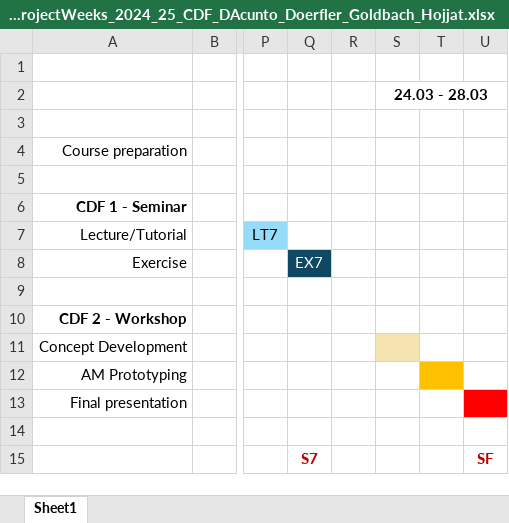
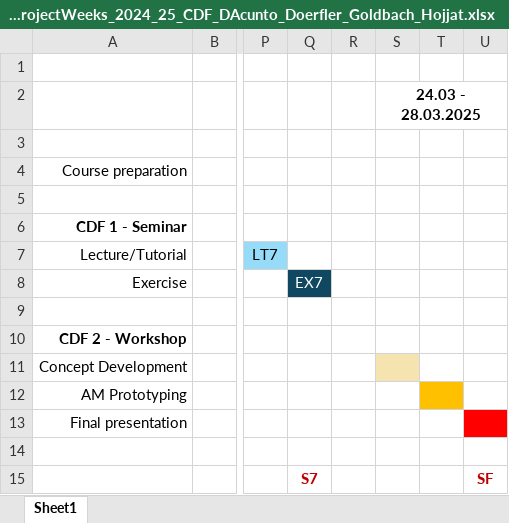
Before and after one commit to computationaldesignandfabrication/cdf1, an Excel workbook: project_week/Schedule_ProjectWeeks_2024_25_CDF_DAcunto_Doerfler_Goldbach_Hojjat.xlsx, sheet Sheet1, drawn as a sheet; only a part is shown, gaps mark what is left out; values as stored, in another font and other column widths than the file's, no borders; the diff names each change by its address in the sheet, - before the commit and + after, or states it on an @@ line.

```diff
--- a/project_week/Schedule_ProjectWeeks_2024_25_CDF_DAcunto_Doerfler_Goldbach_Hojjat.xlsx (sheet Sheet1)
+++ b/project_week/Schedule_ProjectWeeks_2024_25_CDF_DAcunto_Doerfler_Goldbach_Hojjat.xlsx (sheet Sheet1)
-S2: 24.03 - 28.03
+S2: 24.03 - 28.03.2025
```
Also changed, not shown: 2 other files.
